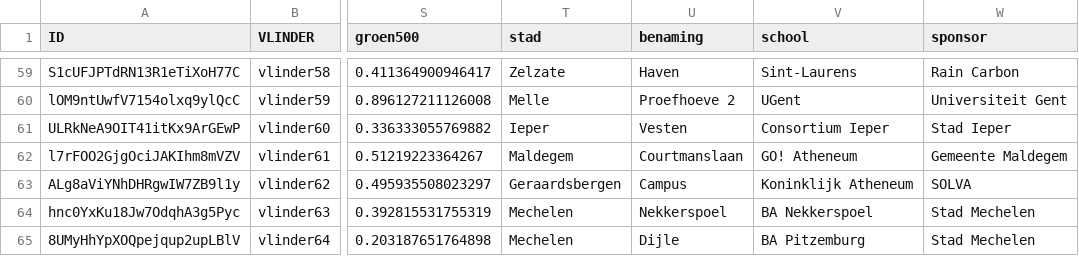
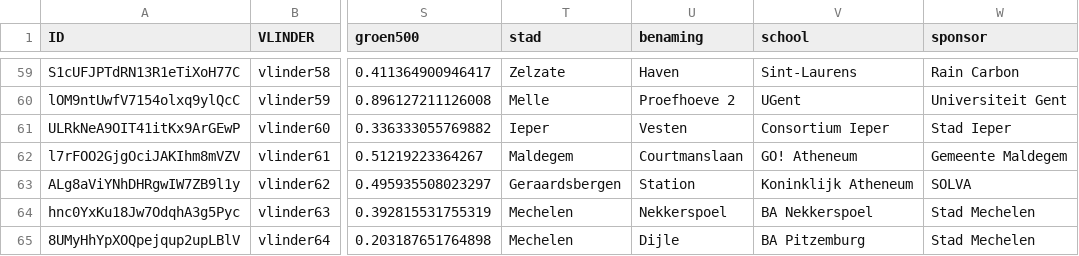
Before and after one commit to bmesuere/vlinder, a CSV file: api/data.csv, drawn as a sheet; only a part is shown, gaps mark what is left out; the diff names each change by its address in the sheet, - before the commit and + after, or states it on an @@ line.

Commit message:
Update data.csv

```diff
--- a/api/data.csv
+++ b/api/data.csv
-U63 (benaming): Campus
+U63 (benaming): Station
```
